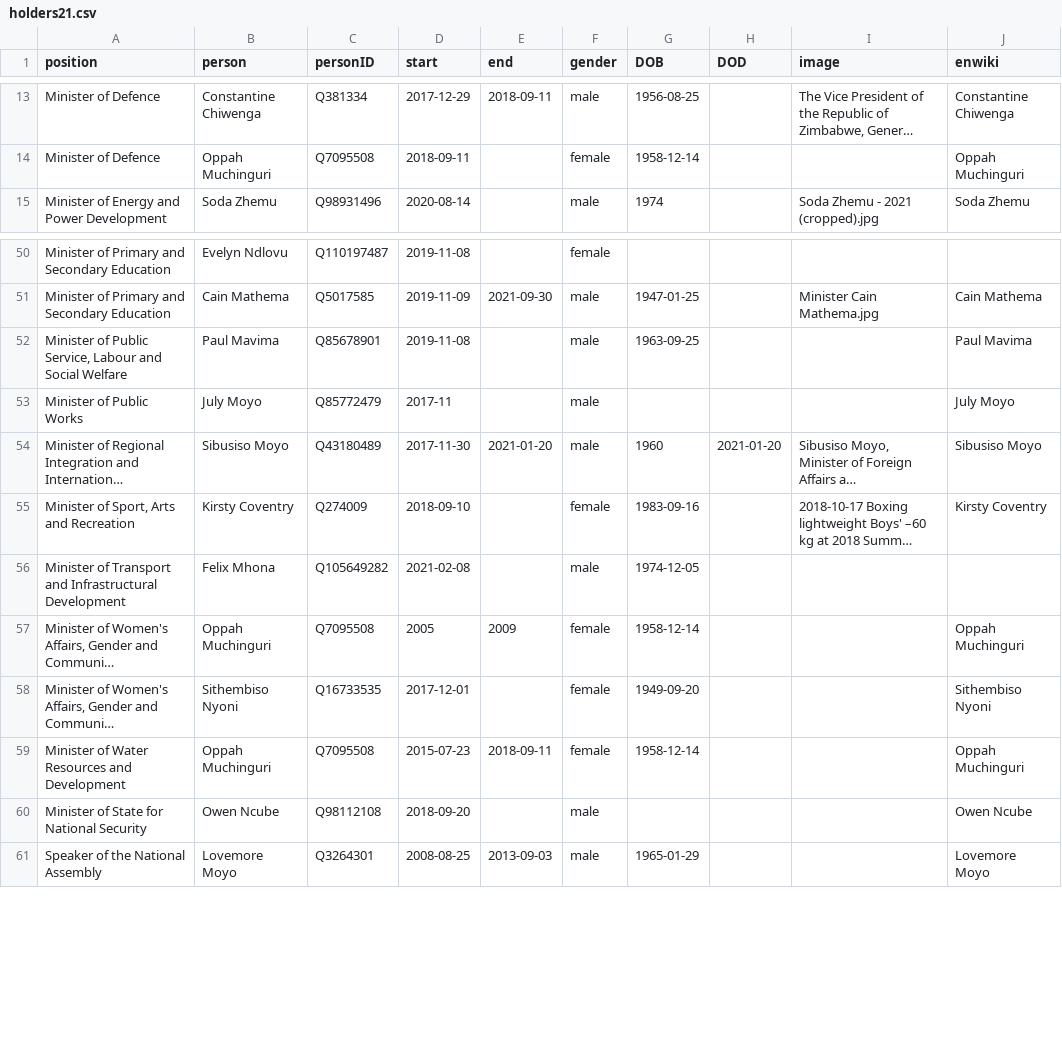
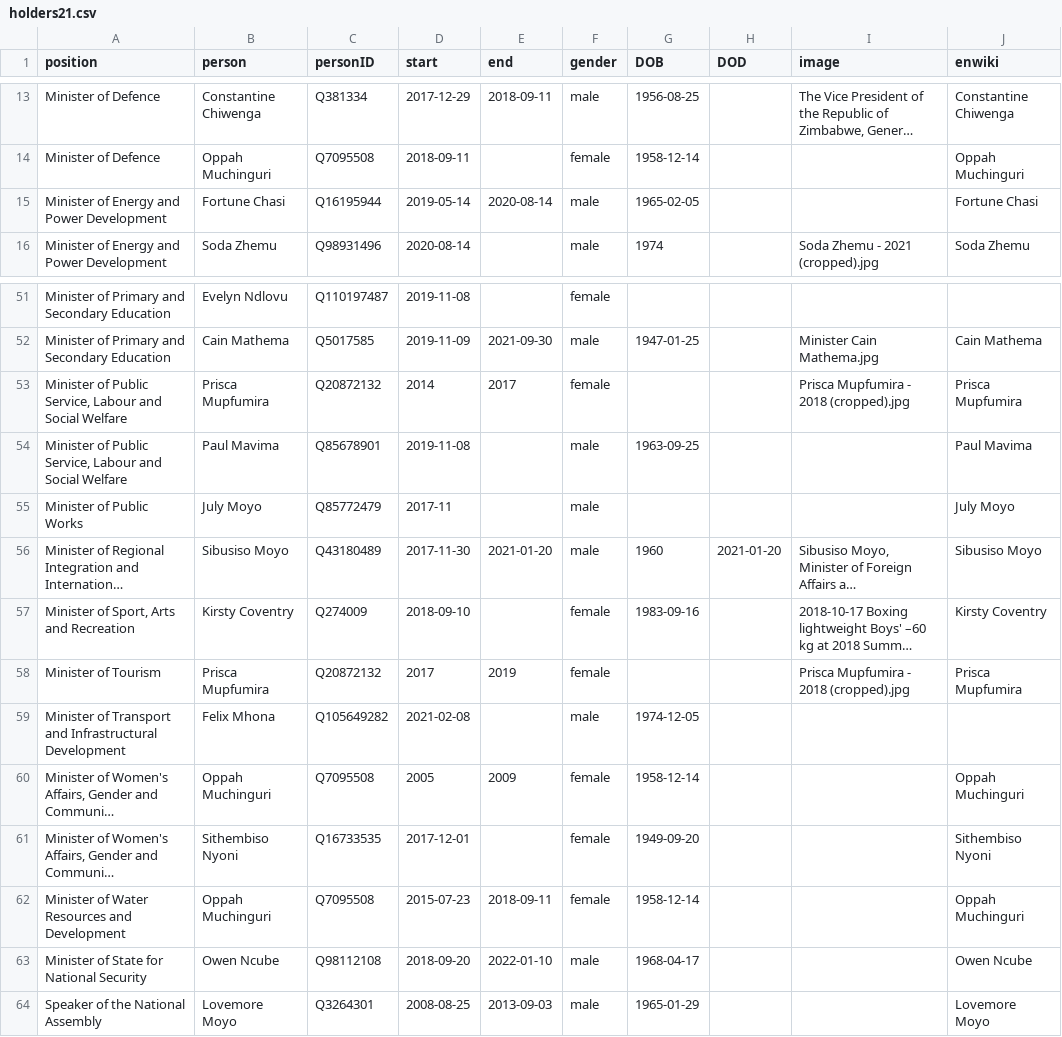
Before and after one commit to every-politician-scrapers/zimbabwe, a CSV file: html/holders21.csv, drawn as a sheet; only a part is shown, gaps mark what is left out; long unchanged cells end in …; addresses are those after the commit; the diff names each change by its address in the sheet, - before the commit and + after, or states it on an @@ line.

```diff
--- a/html/holders21.csv
+++ b/html/holders21.csv
+row 15: Minister of Energy and Power Development | Fortune Chasi | Q16195944 | 2019-05-14 | 2020-08-14 | male | 1965-02-05 |  |  | Fortune Chasi
+row 53: Minister of Public Service, Labour and Social Welfare | Prisca Mupfumira | Q20872132 | 2014 | 2017 | female |  |  | Prisca Mupfumira - 2018 (cropped).jpg | Prisca Mupfumira
+row 58: Minister of Tourism | Prisca Mupfumira | Q20872132 | 2017 | 2019 | female |  |  | Prisca Mupfumira - 2018 (cropped).jpg | Prisca Mupfumira
-E63 (end): (empty)
+E63 (end): 2022-01-10
-G63 (DOB): (empty)
+G63 (DOB): 1968-04-17
```
Also changed, not shown: html/current.csv, 1 other file.
